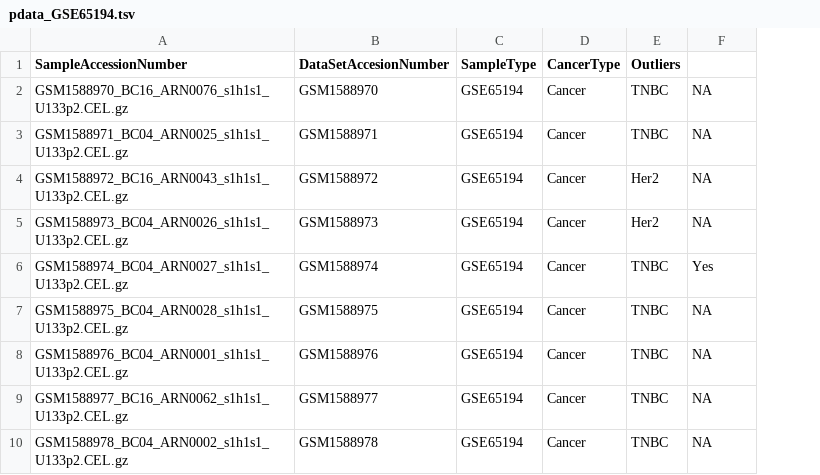
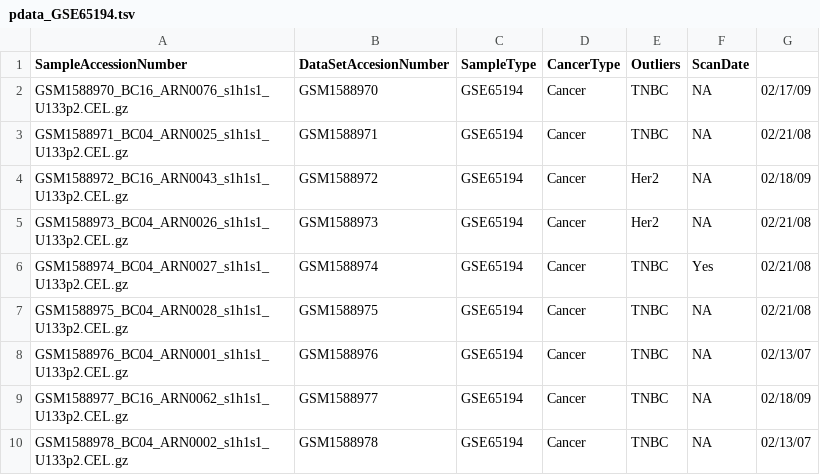
Before and after one commit to sysbio-vo/article-microarrays, a TSV file: pdata/pdata_GSE65194.tsv, drawn as a sheet; only a part is shown; the diff names each change by its address in the sheet, - before the commit and + after, or states it on an @@ line.

```diff
--- a/pdata/pdata_GSE65194.tsv
+++ b/pdata/pdata_GSE65194.tsv
+column G, rows 2-10: 02/17/09 | 02/21/08 | 02/18/09 | 02/21/08 | 02/21/08 | 02/21/08 | 02/13/07 | 02/18/09 | 02/13/07
-F1: (empty)
+F1: ScanDate
```
Also changed, not shown: pdata/pdata_GSE19615.tsv, 9 other files.
